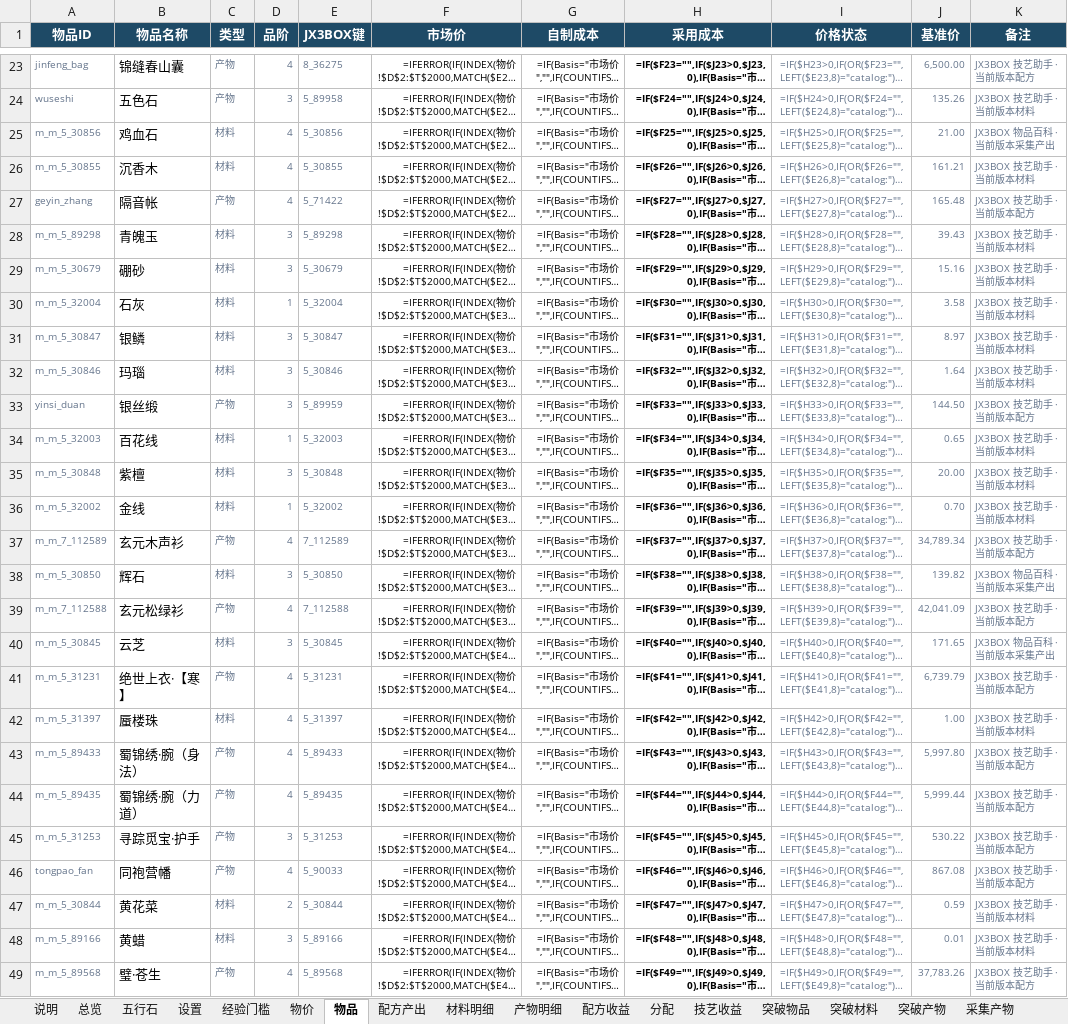
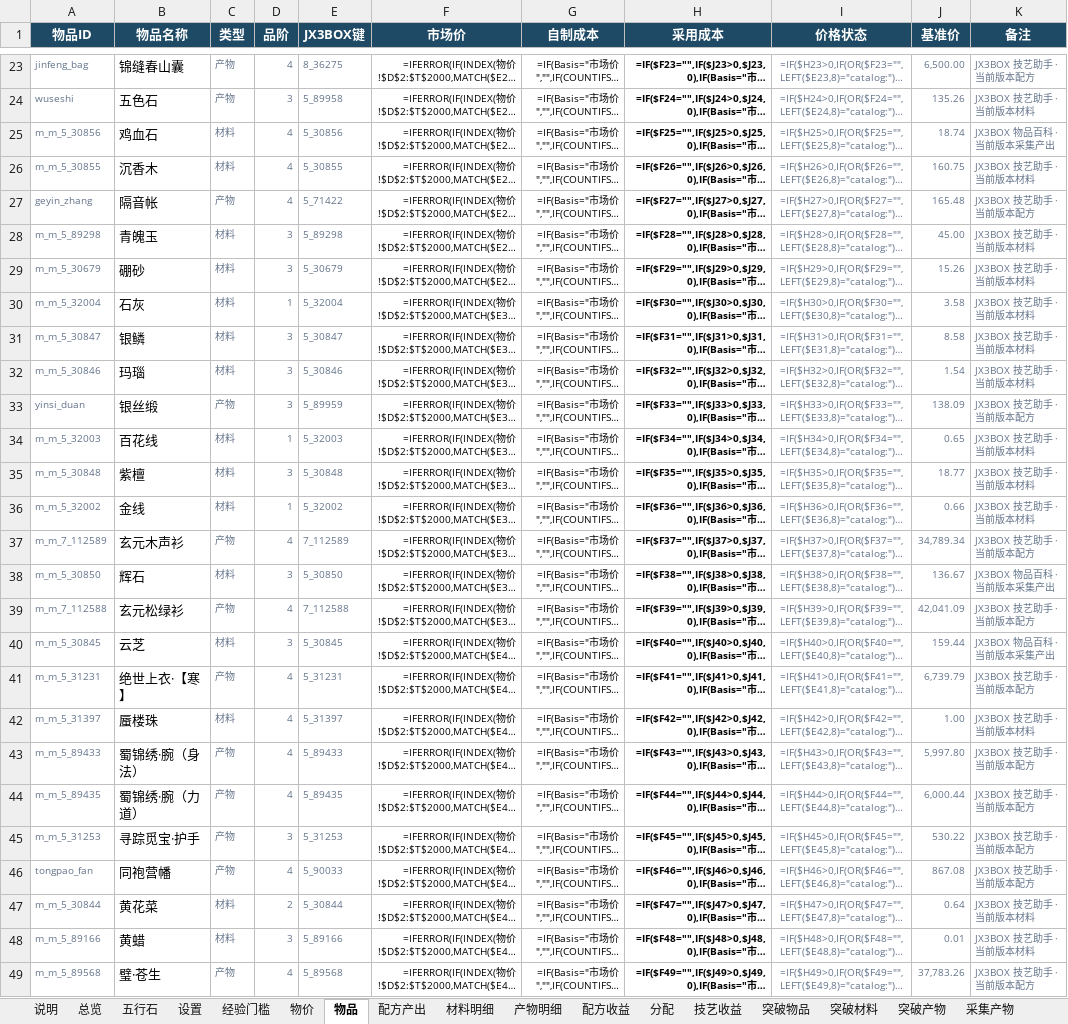
Before and after one commit to cherishXie/JX3-AH-Calculator, an Excel workbook: excel/剑网3技艺收益与突破-auto.xlsx, sheet 物品, drawn as a sheet; only a part is shown, gaps mark what is left out; long unchanged cells end in …; values as stored, in another font and other column widths than the file's, no borders; formulas without a stored value are shown as written; conditional formats not drawn; the diff covers the shown part only; the diff names each change by its address in the sheet, - before the commit and + after, or states it on an @@ line.

```diff
--- a/excel/剑网3技艺收益与突破-auto.xlsx (sheet 物品)
+++ b/excel/剑网3技艺收益与突破-auto.xlsx (sheet 物品)
-J25 (基准价): 21.00
+J25 (基准价): 18.74
-J26 (基准价): 161.21
+J26 (基准价): 160.75
-J28 (基准价): 39.43
+J28 (基准价): 45.00
-J29 (基准价): 15.16
+J29 (基准价): 15.26
-J31 (基准价): 8.97
+J31 (基准价): 8.58
-J32 (基准价): 1.64
+J32 (基准价): 1.54
-J33 (基准价): 144.50
+J33 (基准价): 138.09
-J35 (基准价): 20.00
+J35 (基准价): 18.77
-J36 (基准价): 0.70
+J36 (基准价): 0.66
-J38 (基准价): 139.82
+J38 (基准价): 136.67
-J40 (基准价): 171.65
+J40 (基准价): 159.44
-J44 (基准价): 5,999.44
+J44 (基准价): 6,000.44
-J47 (基准价): 0.59
+J47 (基准价): 0.64
```
Also changed, not shown: 83 edited cells elsewhere in this sheet, sheet 物价, sheet 说明, sheet 总览, charts or pictures, 6 other files.
